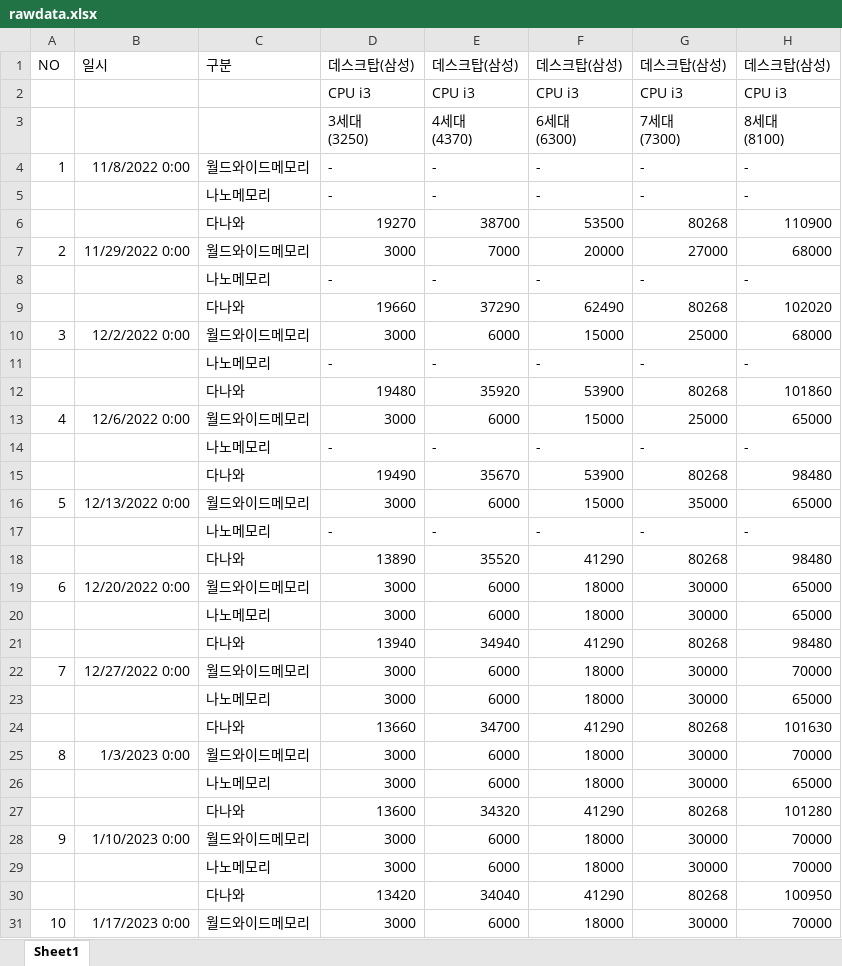
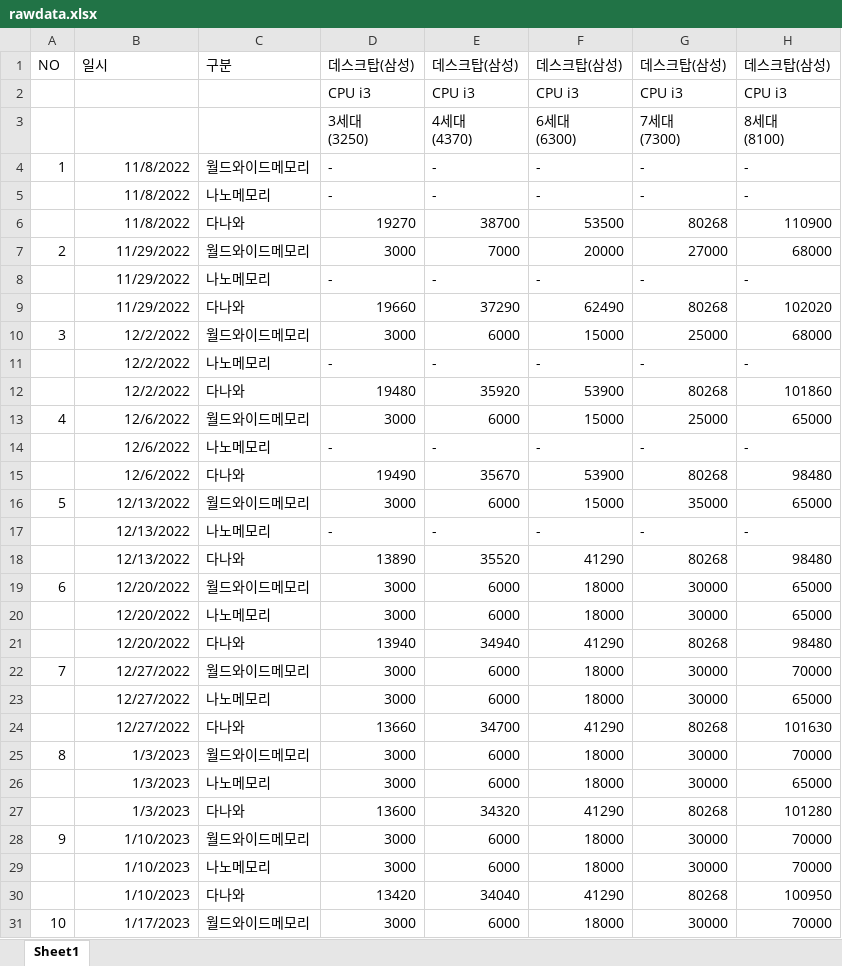
Before and after one commit to yelo-o/bidding_crawling, an Excel workbook: rawdata.xlsx, sheet Sheet1, drawn as a sheet; only a part is shown; values as stored, in another font and other column widths than the file's, no borders; the diff covers the shown part only; the diff names each change by its address in the sheet, - before the commit and + after, or states it on an @@ line.

```diff
--- a/rawdata.xlsx (sheet Sheet1)
+++ b/rawdata.xlsx (sheet Sheet1)
-B4: 11/8/2022 0:00
+B4: 11/8/2022
-B5:B6: (empty)
+B5:B6: 11/8/2022
-B7: 11/29/2022 0:00
+B7: 11/29/2022
-B8:B9: (empty)
+B8:B9: 11/29/2022
-B10: 12/2/2022 0:00
+B10: 12/2/2022
-B11:B12: (empty)
+B11:B12: 12/2/2022
-B13: 12/6/2022 0:00
+B13: 12/6/2022
-B14:B15: (empty)
+B14:B15: 12/6/2022
-B16: 12/13/2022 0:00
+B16: 12/13/2022
-B17:B18: (empty)
+B17:B18: 12/13/2022
-B19: 12/20/2022 0:00
+B19: 12/20/2022
-B20:B21: (empty)
+B20:B21: 12/20/2022
-B22: 12/27/2022 0:00
+B22: 12/27/2022
-B23:B24: (empty)
+B23:B24: 12/27/2022
-B25: 1/3/2023 0:00
+B25: 1/3/2023
-B26:B27: (empty)
+B26:B27: 1/3/2023
-B28: 1/10/2023 0:00
+B28: 1/10/2023
-B29:B30: (empty)
+B29:B30: 1/10/2023
-B31: 1/17/2023 0:00
+B31: 1/17/2023
```
Also changed, not shown: 23 edited cells elsewhere in this sheet, 15 other files.
